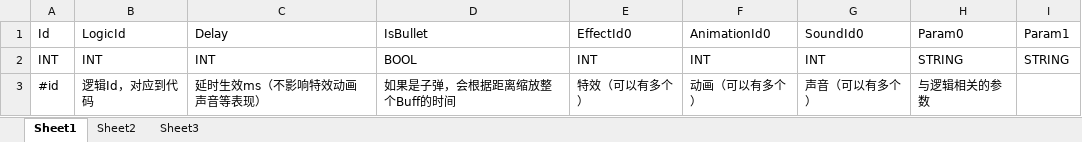
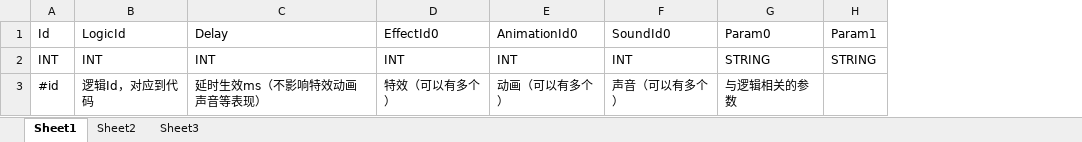
Before and after one commit to CNC-Not-Coder/RPGSkill, an Excel workbook: Tools/TableTools/Tables/Excel/Skill/Tab_BufferData.xlsx, sheet Sheet1, drawn as a sheet; values as stored, in another font and other column widths than the file's, no borders; the diff names each change by its address in the sheet, - before the commit and + after, or states it on an @@ line.

Commit message:
BufferSystem

```diff
--- a/Tools/TableTools/Tables/Excel/Skill/Tab_BufferData.xlsx (sheet Sheet1)
+++ b/Tools/TableTools/Tables/Excel/Skill/Tab_BufferData.xlsx (sheet Sheet1)
-column D (IsBullet), rows 2-3: BOOL | 如果是子弹，会根据距离缩放整个Buff的时间
```
Also changed, not shown: Tools/TableTools/Tables/Excel/Skill/Tab_EffectData.xlsx, 16 other files.
